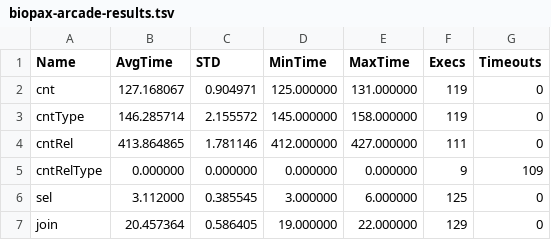
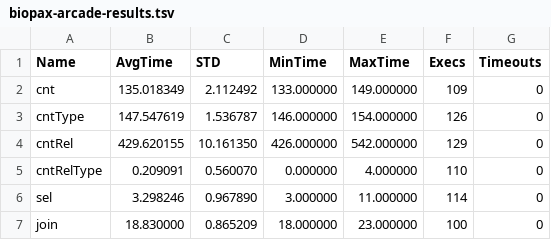
Before and after one commit to Rothamsted/graphdb-benchmarks, a TSV file: results/biopax-arcade-results.tsv, drawn as a sheet; only a part is shown; the diff covers the shown part only.

Commit message:
Adding biopax/24.5.1-SNAPSHOT query results

```diff
--- a/results/biopax-arcade-results.tsv
+++ b/results/biopax-arcade-results.tsv
@@ -1,7 +1,7 @@
 Name	AvgTime	STD	MinTime	MaxTime	Execs	Timeouts
-cnt	127.168067	0.904971	125.000000	131.000000	119	0
-cntType	146.285714	2.155572	145.000000	158.000000	119	0
-cntRel	413.864865	1.781146	412.000000	427.000000	111	0
-cntRelType	0.000000	0.000000	0.000000	0.000000	9	109
-sel	3.112000	0.385545	3.000000	6.000000	125	0
-join	20.457364	0.586405	19.000000	22.000000	129	0
+cnt	135.018349	2.112492	133.000000	149.000000	109	0
+cntType	147.547619	1.536787	146.000000	154.000000	126	0
+cntRel	429.620155	10.161350	426.000000	542.000000	129	0
+cntRelType	0.209091	0.560070	0.000000	4.000000	110	0
+sel	3.298246	0.967890	3.000000	11.000000	114	0
+join	18.830000	0.865209	18.000000	23.000000	100	0
```
Also changed, not shown: 86 edited cells elsewhere in this file.
